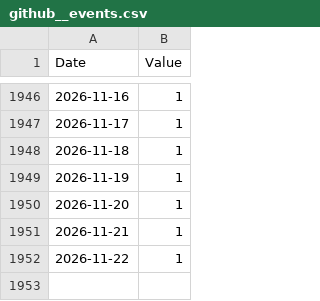
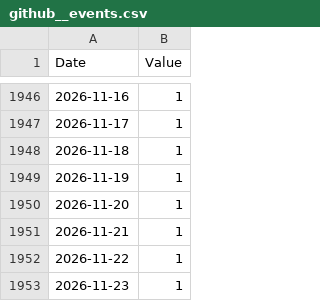
Before and after one commit to emptymalei/social-pulse, a CSV file: dashboard/data/github/github__events.csv, drawn as a sheet; only a part is shown, gaps mark what is left out.

```diff
--- a/dashboard/data/github/github__events.csv
+++ b/dashboard/data/github/github__events.csv
@@ -1952 +1952,2 @@ Date,Value
 2026-11-22,1
+2026-11-23,1
```
Also changed, not shown: dashboard/data/pulses.csv, dashboard/data/tech.csv, 5 other files.
